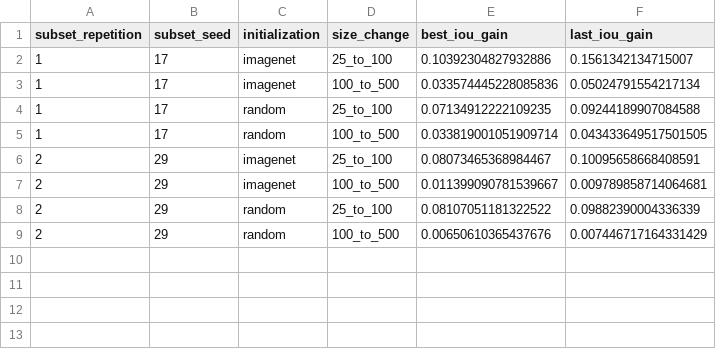
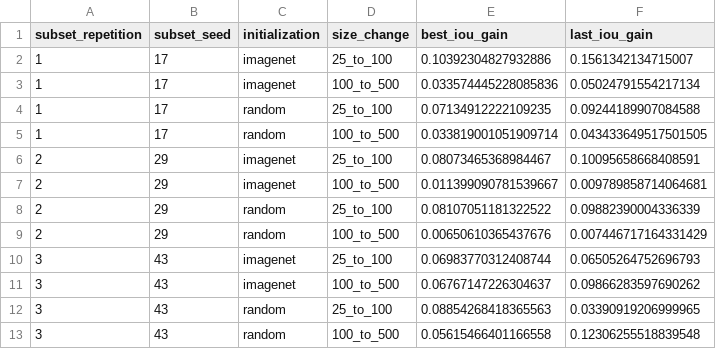
Before and after one commit to manuelmiddendorf/data-efficient-roof-segmentation, a CSV file: reports/whu_learning_curve_gains.csv, drawn as a sheet; the diff names each change by its address in the sheet, - before the commit and + after, or states it on an @@ line.

```diff
--- a/reports/whu_learning_curve_gains.csv
+++ b/reports/whu_learning_curve_gains.csv
+row 10: 3 | 43 | imagenet | 25_to_100 | 0.06983770312408744 | 0.06505264752696793
+row 11: 3 | 43 | imagenet | 100_to_500 | 0.06767147226304637 | 0.09866283597690262
+row 12: 3 | 43 | random | 25_to_100 | 0.08854268418365563 | 0.03390919206999965
+row 13: 3 | 43 | random | 100_to_500 | 0.05615466401166558 | 0.12306255518839548
```
Also changed, not shown: reports/whu_learning_curve_effects.csv, reports/whu_learning_curve_results.csv, 20 other files.
